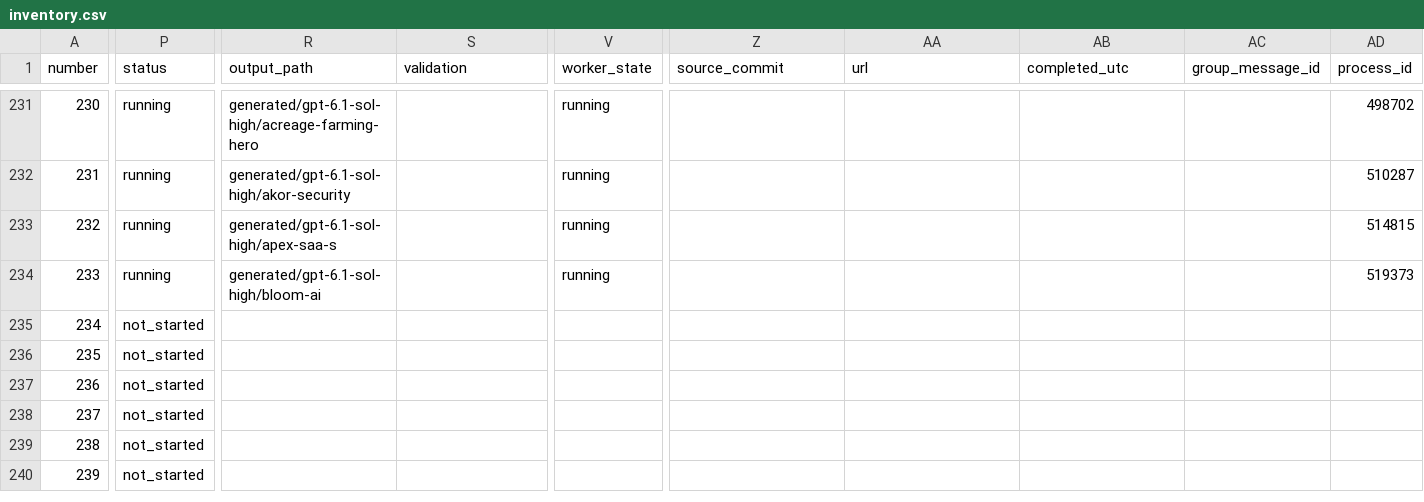
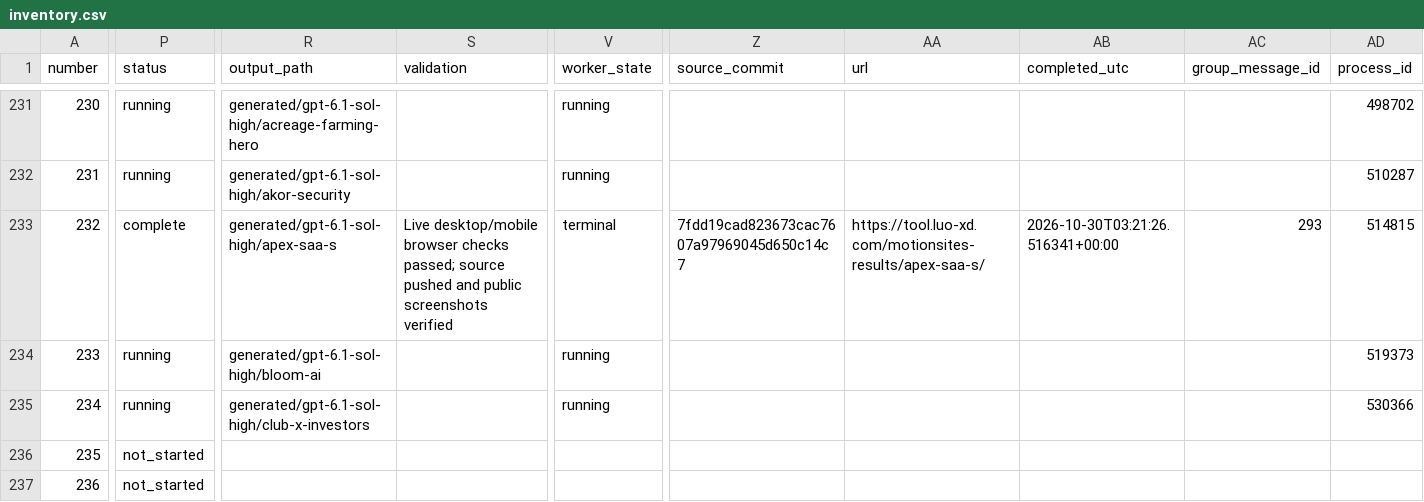
Before and after one commit to radish40/MotionSites, a CSV file: docs/gpt-6.1-sol-high/inventory.csv, drawn as a sheet; only a part is shown, gaps mark what is left out; the shorter side is filled out with more unchanged rows; the diff covers the shown part only; the diff names each change by its address in the sheet, - before the commit and + after, or states it on an @@ line.

```diff
--- a/docs/gpt-6.1-sol-high/inventory.csv
+++ b/docs/gpt-6.1-sol-high/inventory.csv
-P233 (status): running
+P233 (status): complete
-S233 (validation): (empty)
+S233 (validation): Live desktop/mobile browser checks passed; source pushed and public screenshots verified
-V233 (worker_state): running
+V233 (worker_state): terminal
-Z233 (source_commit): (empty)
+Z233 (source_commit): 7fdd19cad823673cac7607a97969045d650c14c7
-AA233 (url): (empty)
+AA233 (url): https://tool.luo-xd.com/motionsites-results/apex-saa-s/
-AB233 (completed_utc): (empty)
+AB233 (completed_utc): 2026-10-30T03:21:26.516341+00:00
-AC233 (group_message_id): (empty)
+AC233 (group_message_id): 293
-P235 (status): not_started
+P235 (status): running
-R235 (output_path): (empty)
+R235 (output_path): generated/gpt-6.1-sol-high/club-x-investors
-V235 (worker_state): (empty)
+V235 (worker_state): running
-AD235 (process_id): (empty)
+AD235 (process_id): 530366
```
Also changed, not shown: 2 edited cells elsewhere in this file, 5 other files.
